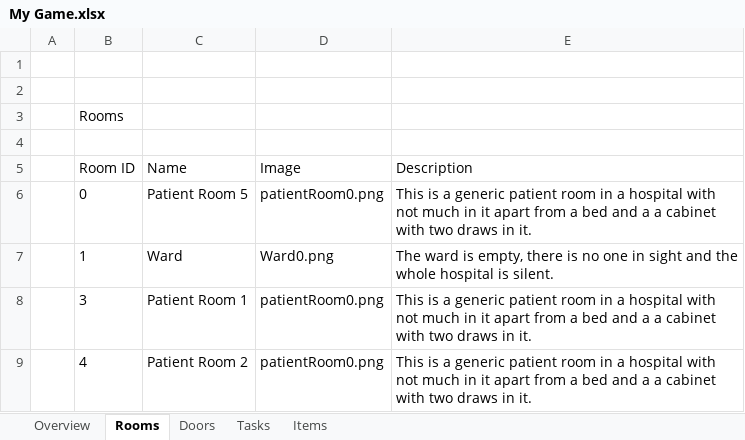
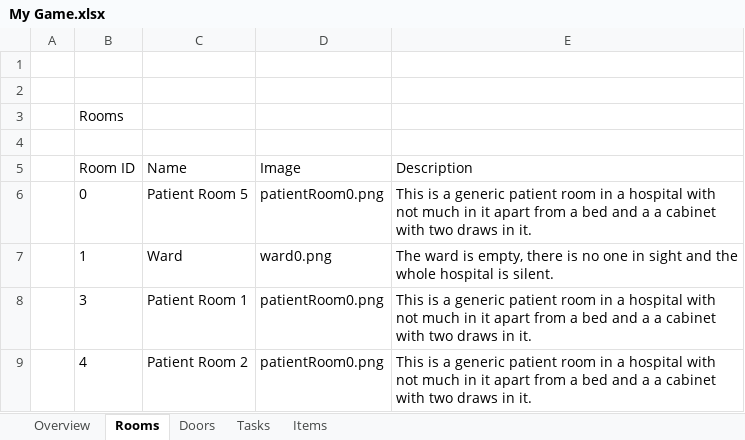
Before and after one commit to tobysmith568-university/AINT-151_Web_Game_Technologies, an Excel workbook: My Game.xlsx, sheet Rooms, drawn as a sheet; only a part is shown; values as stored, in another font and other column widths than the file's, no borders; charts and pictures not drawn; the diff names each change by its address in the sheet, - before the commit and + after, or states it on an @@ line.

```diff
--- a/My Game.xlsx (sheet Rooms)
+++ b/My Game.xlsx (sheet Rooms)
-D7 (Image): Ward0.png
+D7 (Image): ward0.png
```
Also changed, not shown: sheet Doors, charts or pictures.
